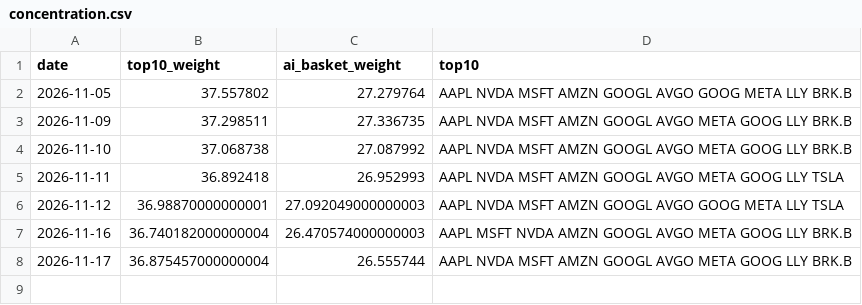
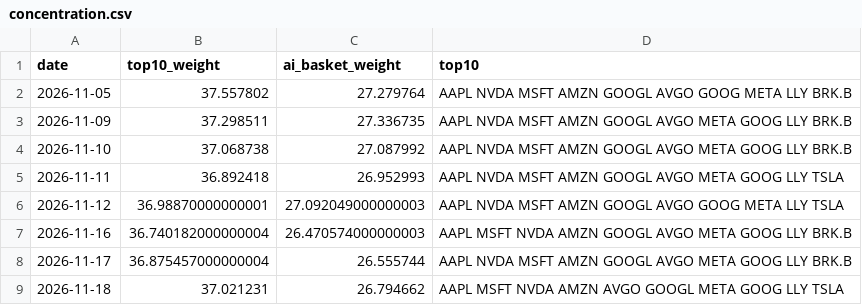
Before and after one commit to williamwuofficial/ai-flow-watch, a CSV file: raw/concentration.csv, drawn as a sheet; the diff names each change by its address in the sheet, - before the commit and + after, or states it on an @@ line.

```diff
--- a/raw/concentration.csv
+++ b/raw/concentration.csv
+row 9: 2026-11-18 | 37.021231 | 26.794662 | AAPL MSFT NVDA AMZN AVGO GOOGL META GOOG LLY TSLA
```
Also changed, not shown: raw/fred.csv, raw/kospi.csv, 5 other files.
